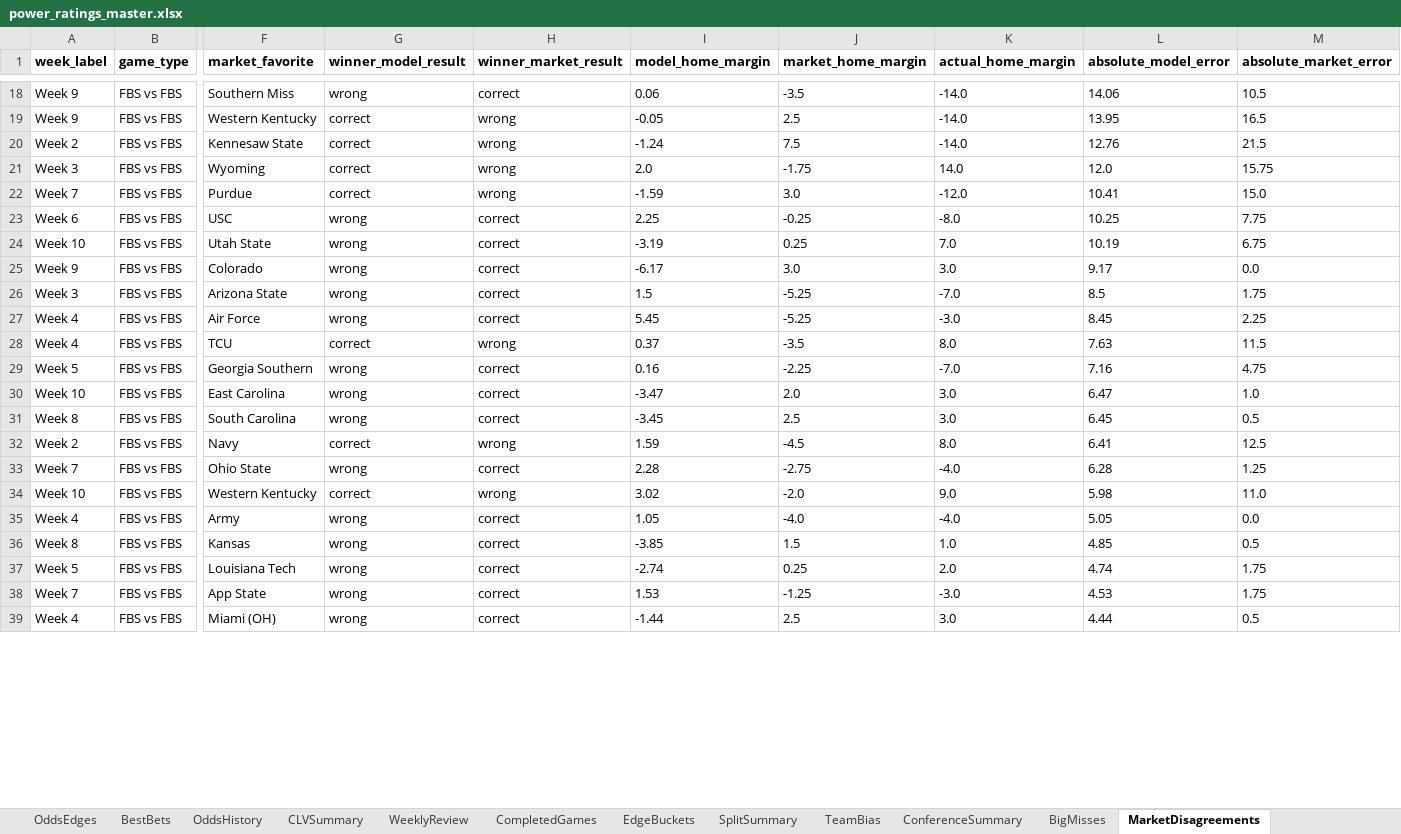
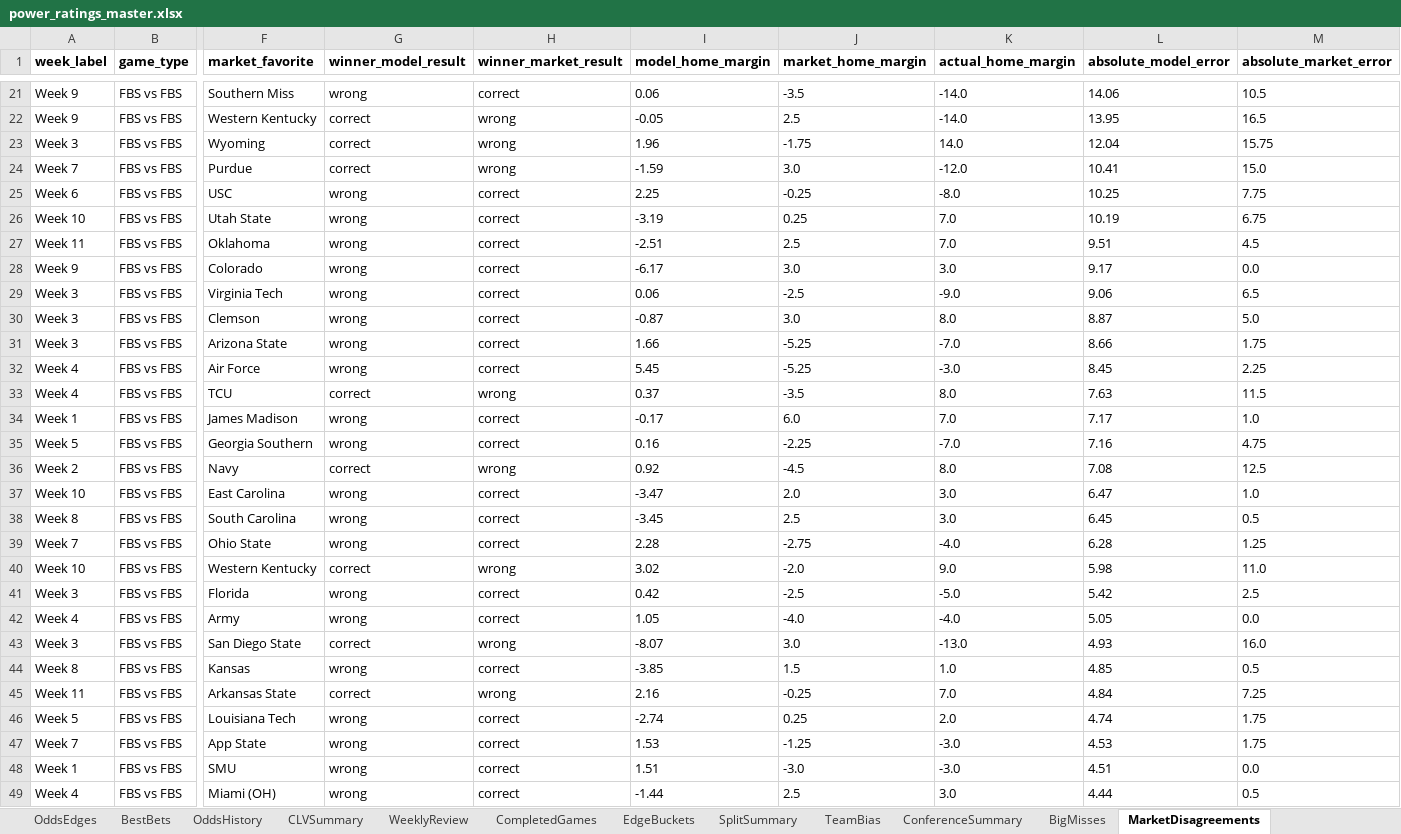
Before and after one commit to Niekamp22/College-Football-Power-Rankings, an Excel workbook: output/power_ratings_master.xlsx, sheet MarketDisagreements, drawn as a sheet; only a part is shown, gaps mark what is left out; values as stored, in another font and other column widths than the file's, no borders; removed rows and columns are numbered as before the commit, all else as after; rows hold the shown columns only; the diff covers the shown part only; the diff names each change by its address in the sheet, - before the commit and + after, or states it on an @@ line.

Commit message:
Refresh rankings through Week 11

```diff
--- a/output/power_ratings_master.xlsx (sheet MarketDisagreements)
+++ b/output/power_ratings_master.xlsx (sheet MarketDisagreements)
-row 20: Week 2 | FBS vs FBS | Kennesaw State | correct | wrong | -1.24 | 7.5 | -14.0 | 12.76 | 21.5
-I23 (model_home_margin): 2.0
+I23 (model_home_margin): 1.96
-L23 (absolute_model_error): 12.0
+L23 (absolute_model_error): 12.04
+row 27: Week 11 | FBS vs FBS | Oklahoma | wrong | correct | -2.51 | 2.5 | 7.0 | 9.51 | 4.5
+row 29: Week 3 | FBS vs FBS | Virginia Tech | wrong | correct | 0.06 | -2.5 | -9.0 | 9.06 | 6.5
+row 30: Week 3 | FBS vs FBS | Clemson | wrong | correct | -0.87 | 3.0 | 8.0 | 8.87 | 5.0
-I31 (model_home_margin): 1.5
+I31 (model_home_margin): 1.66
-L31 (absolute_model_error): 8.5
+L31 (absolute_model_error): 8.66
+row 34: Week 1 | FBS vs FBS | James Madison | wrong | correct | -0.17 | 6.0 | 7.0 | 7.17 | 1.0
+row 36: Week 2 | FBS vs FBS | Navy | correct | wrong | 0.92 | -4.5 | 8.0 | 7.08 | 12.5
-row 32: Week 2 | FBS vs FBS | Navy | correct | wrong | 1.59 | -4.5 | 8.0 | 6.41 | 12.5
+row 41: Week 3 | FBS vs FBS | Florida | wrong | correct | 0.42 | -2.5 | -5.0 | 5.42 | 2.5
+row 43: Week 3 | FBS vs FBS | San Diego State | correct | wrong | -8.07 | 3.0 | -13.0 | 4.93 | 16.0
+row 45: Week 11 | FBS vs FBS | Arkansas State | correct | wrong | 2.16 | -0.25 | 7.0 | 4.84 | 7.25
+row 48: Week 1 | FBS vs FBS | SMU | wrong | correct | 1.51 | -3.0 | -3.0 | 4.51 | 0.0
```
Also changed, not shown: 8 added rows, 5 removed rows and 12 edited cells elsewhere in this sheet, sheet WeeklyMatchups, sheet OddsEdges, sheet PollGameResumes, sheet Rankings, sheet TeamBias, sheet CompletedGames, 12 more sheets, output/power_ratings_final.xlsx, 28 other files.
